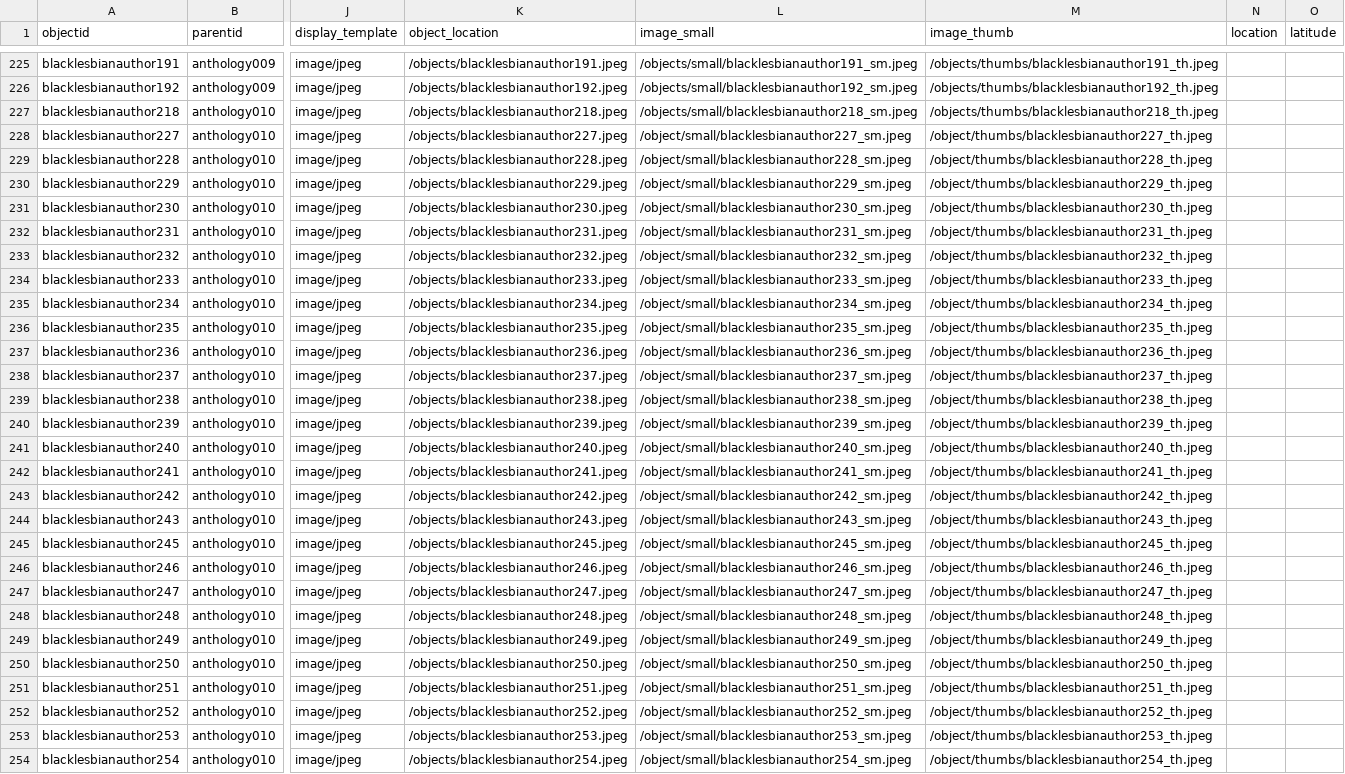
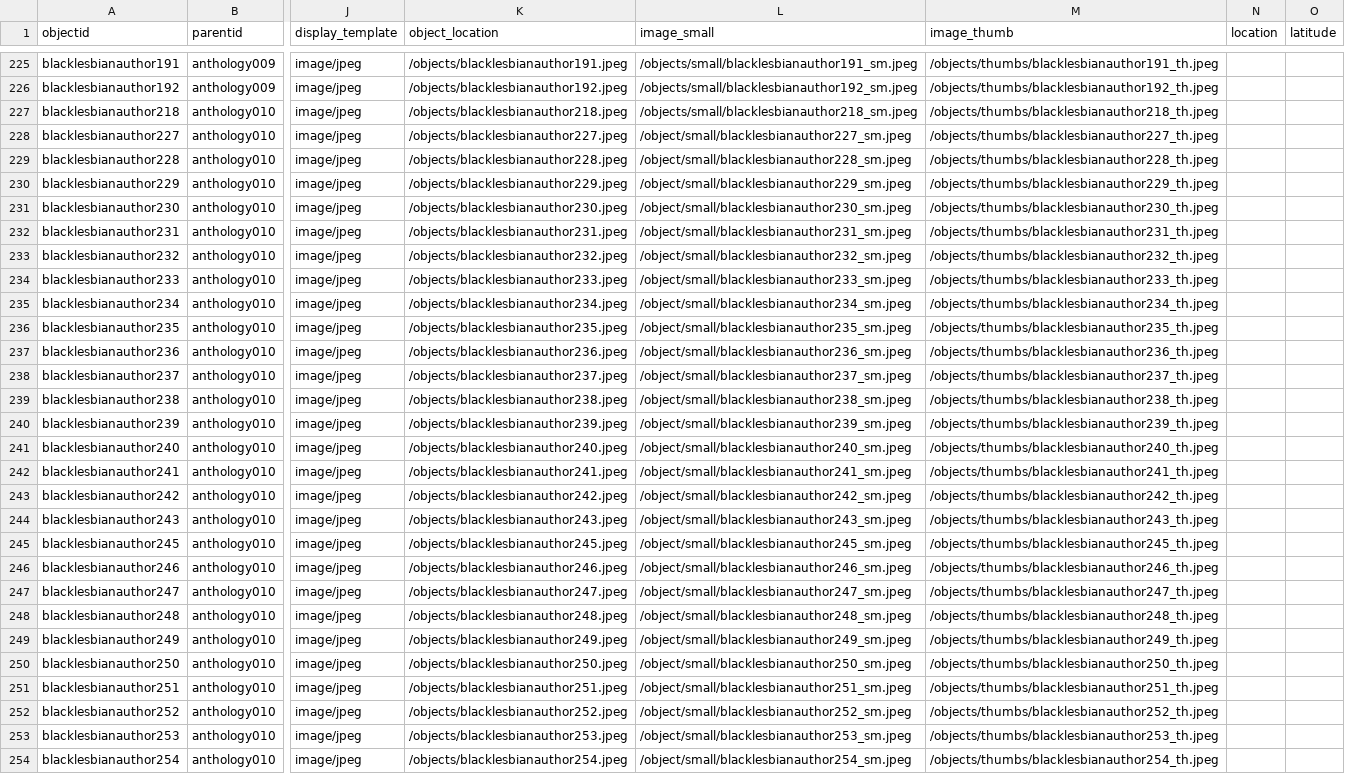
Before and after one commit to alyiahmg/black-lesbian-constellations, a CSV file: _data/anthologyauthorcompoundmetadata.csv, drawn as a sheet; only a part is shown, gaps mark what is left out; the diff covers the shown part only; the diff names each change by its address in the sheet, - before the commit and + after, or states it on an @@ line.

Commit message:
i keep forgetting letters

```diff
--- a/_data/anthologyauthorcompoundmetadata.csv
+++ b/_data/anthologyauthorcompoundmetadata.csv
-M228 (image_thumb): /object/thumbs/blacklesbianauthor227_th.jpeg
+M228 (image_thumb): /objects/thumbs/blacklesbianauthor227_th.jpeg
-M229 (image_thumb): /object/thumbs/blacklesbianauthor228_th.jpeg
+M229 (image_thumb): /objects/thumbs/blacklesbianauthor228_th.jpeg
-M230 (image_thumb): /object/thumbs/blacklesbianauthor229_th.jpeg
+M230 (image_thumb): /objects/thumbs/blacklesbianauthor229_th.jpeg
-M231 (image_thumb): /object/thumbs/blacklesbianauthor230_th.jpeg
+M231 (image_thumb): /objects/thumbs/blacklesbianauthor230_th.jpeg
-M232 (image_thumb): /object/thumbs/blacklesbianauthor231_th.jpeg
+M232 (image_thumb): /objects/thumbs/blacklesbianauthor231_th.jpeg
-M233 (image_thumb): /object/thumbs/blacklesbianauthor232_th.jpeg
+M233 (image_thumb): /objects/thumbs/blacklesbianauthor232_th.jpeg
-M234 (image_thumb): /object/thumbs/blacklesbianauthor233_th.jpeg
+M234 (image_thumb): /objects/thumbs/blacklesbianauthor233_th.jpeg
-M235 (image_thumb): /object/thumbs/blacklesbianauthor234_th.jpeg
+M235 (image_thumb): /objects/thumbs/blacklesbianauthor234_th.jpeg
-M236 (image_thumb): /object/thumbs/blacklesbianauthor235_th.jpeg
+M236 (image_thumb): /objects/thumbs/blacklesbianauthor235_th.jpeg
-M237 (image_thumb): /object/thumbs/blacklesbianauthor236_th.jpeg
+M237 (image_thumb): /objects/thumbs/blacklesbianauthor236_th.jpeg
-M238 (image_thumb): /object/thumbs/blacklesbianauthor237_th.jpeg
+M238 (image_thumb): /objects/thumbs/blacklesbianauthor237_th.jpeg
-M239 (image_thumb): /object/thumbs/blacklesbianauthor238_th.jpeg
+M239 (image_thumb): /objects/thumbs/blacklesbianauthor238_th.jpeg
-M240 (image_thumb): /object/thumbs/blacklesbianauthor239_th.jpeg
+M240 (image_thumb): /objects/thumbs/blacklesbianauthor239_th.jpeg
-M241 (image_thumb): /object/thumbs/blacklesbianauthor240_th.jpeg
+M241 (image_thumb): /objects/thumbs/blacklesbianauthor240_th.jpeg
-M242 (image_thumb): /object/thumbs/blacklesbianauthor241_th.jpeg
+M242 (image_thumb): /objects/thumbs/blacklesbianauthor241_th.jpeg
-M243 (image_thumb): /object/thumbs/blacklesbianauthor242_th.jpeg
+M243 (image_thumb): /objects/thumbs/blacklesbianauthor242_th.jpeg
-M244 (image_thumb): /object/thumbs/blacklesbianauthor243_th.jpeg
+M244 (image_thumb): /objects/thumbs/blacklesbianauthor243_th.jpeg
-M245 (image_thumb): /object/thumbs/blacklesbianauthor245_th.jpeg
+M245 (image_thumb): /objects/thumbs/blacklesbianauthor245_th.jpeg
-M246 (image_thumb): /object/thumbs/blacklesbianauthor246_th.jpeg
+M246 (image_thumb): /objects/thumbs/blacklesbianauthor246_th.jpeg
-M247 (image_thumb): /object/thumbs/blacklesbianauthor247_th.jpeg
+M247 (image_thumb): /objects/thumbs/blacklesbianauthor247_th.jpeg
-M248 (image_thumb): /object/thumbs/blacklesbianauthor248_th.jpeg
+M248 (image_thumb): /objects/thumbs/blacklesbianauthor248_th.jpeg
-M249 (image_thumb): /object/thumbs/blacklesbianauthor249_th.jpeg
+M249 (image_thumb): /objects/thumbs/blacklesbianauthor249_th.jpeg
-M250 (image_thumb): /object/thumbs/blacklesbianauthor250_th.jpeg
+M250 (image_thumb): /objects/thumbs/blacklesbianauthor250_th.jpeg
-M251 (image_thumb): /object/thumbs/blacklesbianauthor251_th.jpeg
+M251 (image_thumb): /objects/thumbs/blacklesbianauthor251_th.jpeg
-M252 (image_thumb): /object/thumbs/blacklesbianauthor252_th.jpeg
+M252 (image_thumb): /objects/thumbs/blacklesbianauthor252_th.jpeg
-M253 (image_thumb): /object/thumbs/blacklesbianauthor253_th.jpeg
+M253 (image_thumb): /objects/thumbs/blacklesbianauthor253_th.jpeg
-M254 (image_thumb): /object/thumbs/blacklesbianauthor254_th.jpeg
+M254 (image_thumb): /objects/thumbs/blacklesbianauthor254_th.jpeg
```
Also changed, not shown: 3 edited cells elsewhere in this file.
